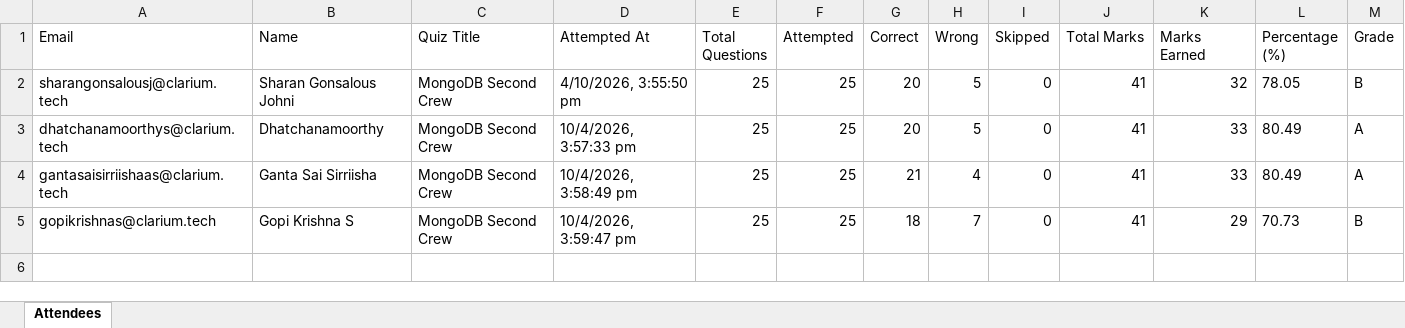
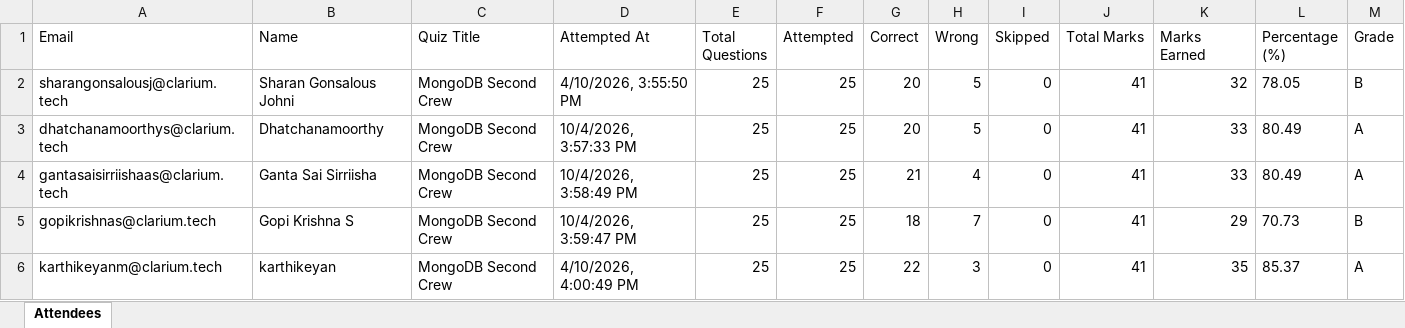
Before and after one commit to fejinfm2000/QuizForge, an Excel workbook: quizzes/mongodb-second-crew/attendees.xlsx, sheet Attendees, drawn as a sheet; values as stored, in another font and other column widths than the file's, no borders; the diff names each change by its address in the sheet, - before the commit and + after, or states it on an @@ line.

Commit message:
Update attendees for quiz: mongodb-second-crew — karthikeyanm@clarium.tech

```diff
--- a/quizzes/mongodb-second-crew/attendees.xlsx (sheet Attendees)
+++ b/quizzes/mongodb-second-crew/attendees.xlsx (sheet Attendees)
-D2 (Attempted At): 4/10/2026, 3:55:50 pm
+D2 (Attempted At): 4/10/2026, 3:55:50 PM
-D3 (Attempted At): 10/4/2026, 3:57:33 pm
+D3 (Attempted At): 10/4/2026, 3:57:33 PM
-D4 (Attempted At): 10/4/2026, 3:58:49 pm
+D4 (Attempted At): 10/4/2026, 3:58:49 PM
-D5 (Attempted At): 10/4/2026, 3:59:47 pm
+D5 (Attempted At): 10/4/2026, 3:59:47 PM
+row 6: karthikeyanm@clarium.tech | karthikeyan | MongoDB Second Crew | 4/10/2026, 4:00:49 PM | 25 | 25 | 22 | 3 | 0 | 41 | 35 | 85.37 | A
```
